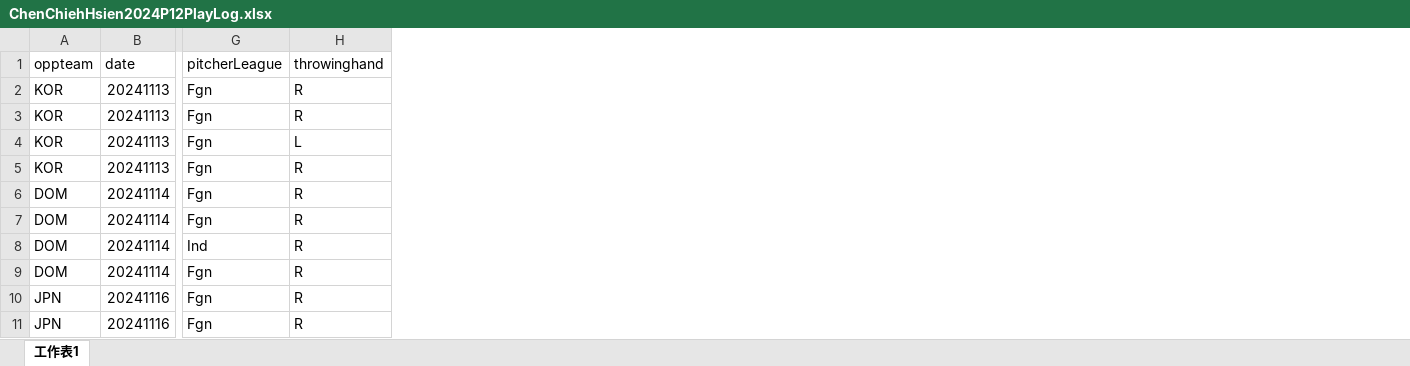
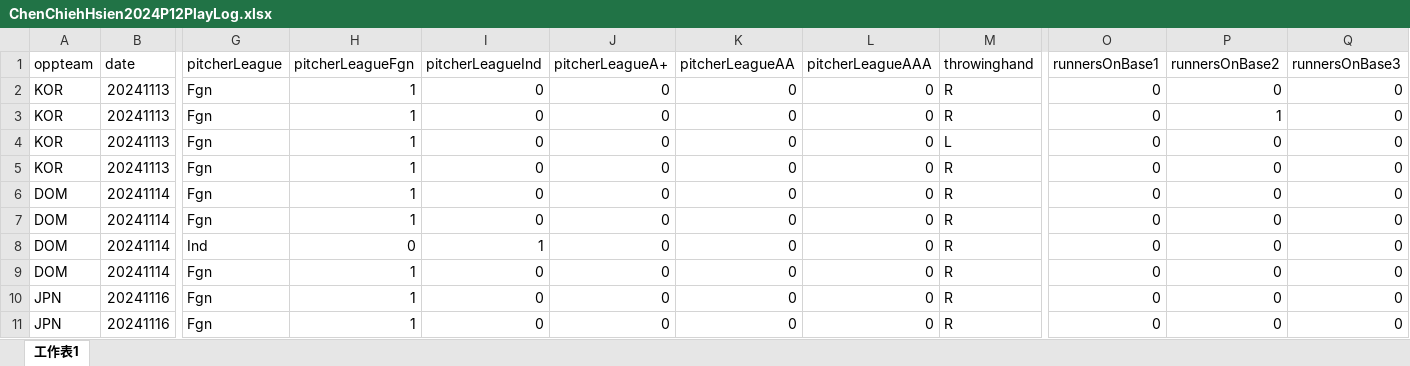
Before and after one commit to tingjhenjiang/dataset_information_service_demo_cchstats, an Excel workbook: ChenChiehHsien2024P12PlayLog.xlsx, sheet 工作表1, drawn as a sheet; only a part is shown, gaps mark what is left out; values as stored, in another font and other column widths than the file's, no borders; the diff names each change by its address in the sheet, - before the commit and + after, or states it on an @@ line.

```diff
--- a/ChenChiehHsien2024P12PlayLog.xlsx (sheet 工作表1)
+++ b/ChenChiehHsien2024P12PlayLog.xlsx (sheet 工作表1)
+column H (pitcherLeagueFgn), rows 2-11: 1 | 1 | 1 | 1 | 1 | 1 | 0 | 1 | 1 | 1
+column I (pitcherLeagueInd), rows 2-11: 0 | 0 | 0 | 0 | 0 | 0 | 1 | 0 | 0 | 0
+column J (pitcherLeagueA+), rows 2-11: all 0
+column K (pitcherLeagueAA), rows 2-11: all 0
+column L (pitcherLeagueAAA), rows 2-11: all 0
+column O (runnersOnBase1), rows 2-11: all 0
+column P (runnersOnBase2), rows 2-11: 0 | 1 | 0 | 0 | 0 | 0 | 0 | 0 | 0 | 0
+column Q (runnersOnBase3), rows 2-11: all 0
```
Also changed, not shown: 1 other file.
